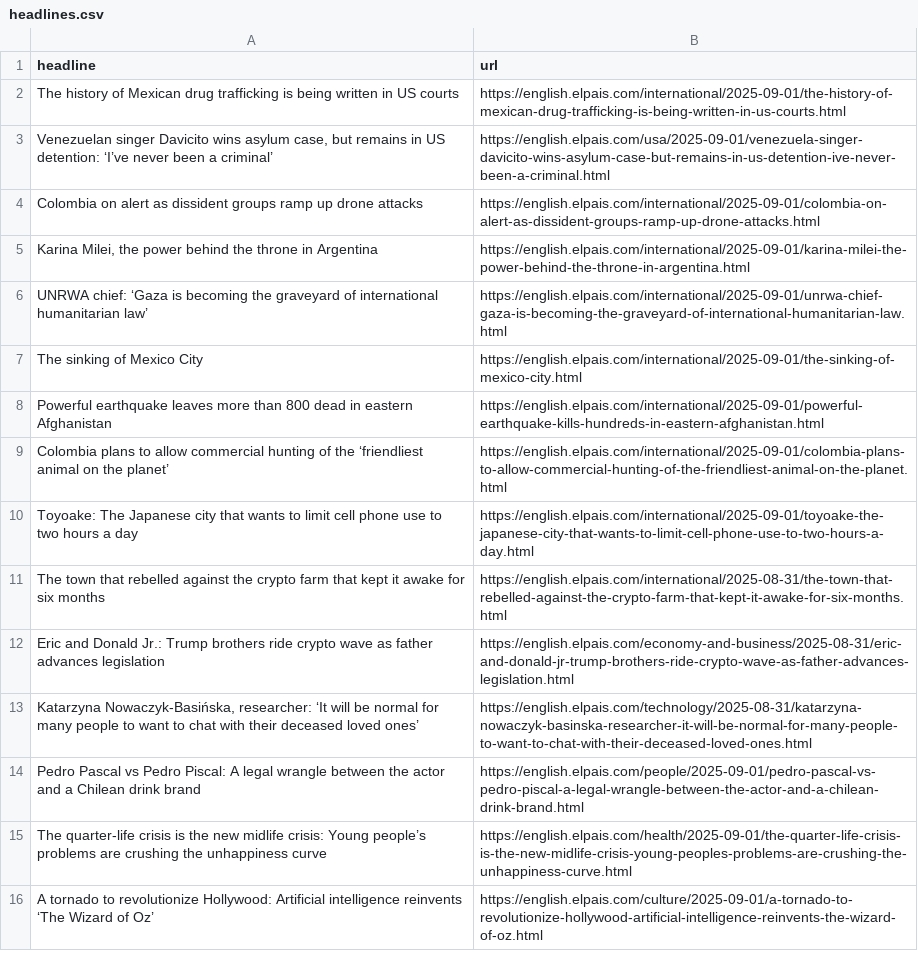
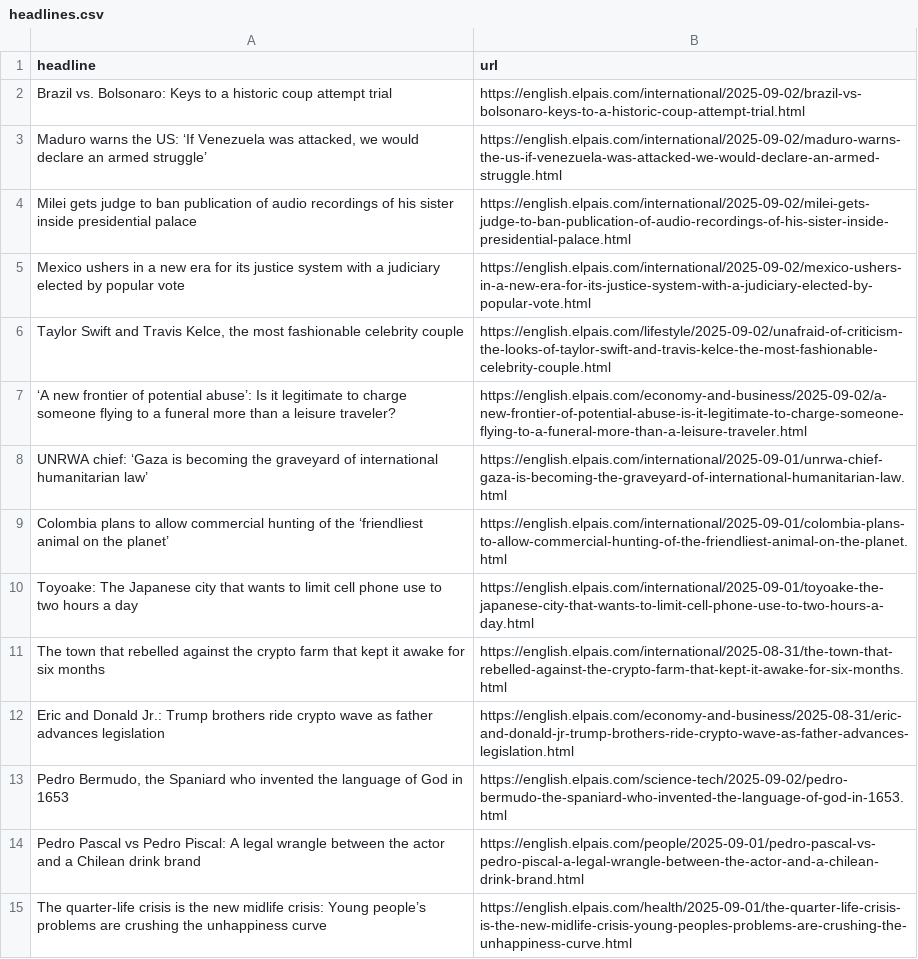
Before and after one commit to architmeta/lede-el-pasi-autoscraper, a CSV file: headlines.csv, drawn as a sheet; only a part is shown; the shorter side is filled out with more unchanged rows; removed rows and columns are numbered as before the commit, all else as after; the diff names each change by its address in the sheet, - before the commit and + after, or states it on an @@ line.

```diff
--- a/headlines.csv
+++ b/headlines.csv
-row 2: The history of Mexican drug trafficking is being written in US courts | https://english.elpais.com/international/2025-09-01/the-history-of-mexican-drug-trafficking-is-being-written-in-us-courts.html
-row 3: Venezuelan singer Davicito wins asylum case, but remains in US detention: ‘I’ve never been a criminal’ | https://english.elpais.com/usa/2025-09-01/venezuela-singer-davicito-wins-asylum-case-but-remains-in-us-detention-ive-never-been-a-criminal.html
-row 4: Colombia on alert as dissident groups ramp up drone attacks | https://english.elpais.com/international/2025-09-01/colombia-on-alert-as-dissident-groups-ramp-up-drone-attacks.html
-row 5: Karina Milei, the power behind the throne in Argentina | https://english.elpais.com/international/2025-09-01/karina-milei-the-power-behind-the-throne-in-argentina.html
+row 2: Brazil vs. Bolsonaro: Keys to a historic coup attempt trial | https://english.elpais.com/international/2025-09-02/brazil-vs-bolsonaro-keys-to-a-historic-coup-attempt-trial.html
+row 3: Maduro warns the US: ‘If Venezuela was attacked, we would declare an armed struggle’ | https://english.elpais.com/international/2025-09-02/maduro-warns-the-us-if-venezuela-was-attacked-we-would-declare-an-armed-struggle.html
+row 4: Milei gets judge to ban publication of audio recordings of his sister inside presidential palace | https://english.elpais.com/international/2025-09-02/milei-gets-judge-to-ban-publication-of-audio-recordings-of-his-sister-inside-presidential-palace.html
+row 5: Mexico ushers in a new era for its justice system with a judiciary elected by popular vote | https://english.elpais.com/international/2025-09-02/mexico-ushers-in-a-new-era-for-its-justice-system-with-a-judiciary-elected-by-popular-vote.html
+row 6: Taylor Swift and Travis Kelce, the most fashionable celebrity couple | https://english.elpais.com/lifestyle/2025-09-02/unafraid-of-criticism-the-looks-of-taylor-swift-and-travis-kelce-the-most-fashionable-celebrity-couple.html
+row 7: ‘A new frontier of potential abuse’: Is it legitimate to charge someone flying to a funeral more than a leisure traveler? | https://english.elpais.com/economy-and-business/2025-09-02/a-new-frontier-of-potential-abuse-is-it-legitimate-to-charge-someone-flying-to-a-funeral-more-than-a-leisure-traveler.html
-row 7: The sinking of Mexico City | https://english.elpais.com/international/2025-09-01/the-sinking-of-mexico-city.html
-row 8: Powerful earthquake leaves more than 800 dead in eastern Afghanistan | https://english.elpais.com/international/2025-09-01/powerful-earthquake-kills-hundreds-in-eastern-afghanistan.html
-row 13: Katarzyna Nowaczyk-Basińska, researcher: ‘It will be normal for many people to want to chat with their deceased loved ones’ | https://english.elpais.com/technology/2025-08-31/katarzyna-nowaczyk-basinska-researcher-it-will-be-normal-for-many-people-to-want-to-chat-with-their-deceased-loved-ones.html
+row 13: Pedro Bermudo, the Spaniard who invented the language of God in 1653 | https://english.elpais.com/science-tech/2025-09-02/pedro-bermudo-the-spaniard-who-invented-the-language-of-god-in-1653.html
```
